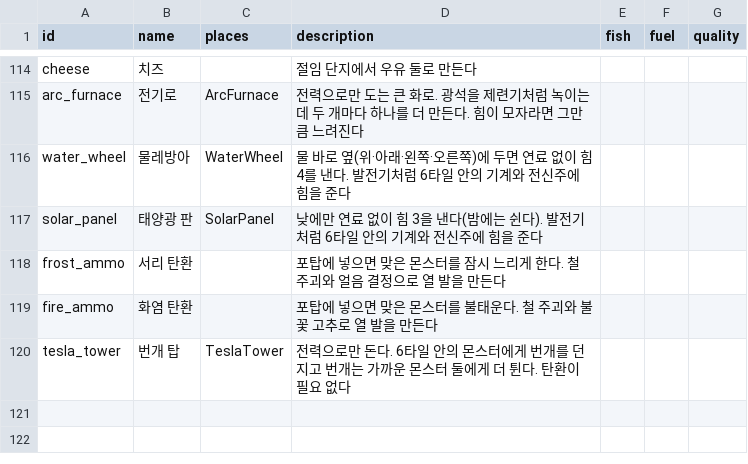
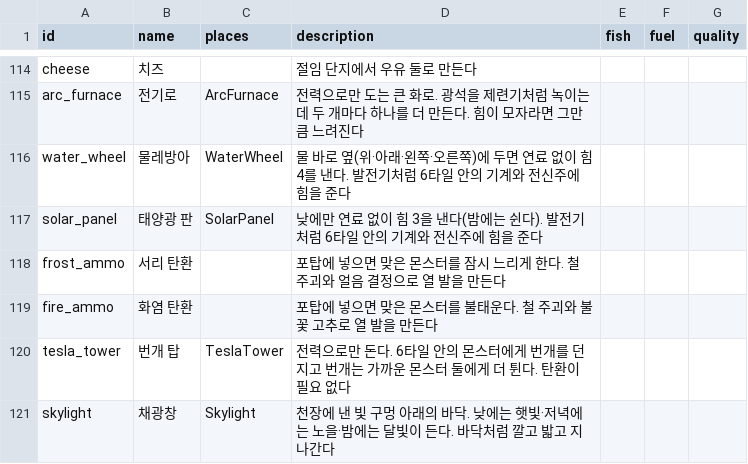
Before and after one commit to LeArc6910/pray-to, a CSV file: Assets/_Project/Data/Loot/materials.csv, drawn as a sheet; only a part is shown, gaps mark what is left out.

```diff
--- a/Assets/_Project/Data/Loot/materials.csv
+++ b/Assets/_Project/Data/Loot/materials.csv
@@ -120 +120,2 @@ fire_ammo,화염 탄환,,포탑에 넣으면 맞은 몬스터를 불태운다.
 tesla_tower,번개 탑,TeslaTower,전력으로만 돈다. 6타일 안의 몬스터에게 번개를 던지고 번개는 가까운 몬스터 둘에게 더 튄다. 탄환이 필요 없다,,,
+skylight,채광창,Skylight,천장에 낸 빛 구멍 아래의 바닥. 낮에는 햇빛·저녁에는 노을·밤에는 달빛이 든다. 바닥처럼 깔고 밟고 지나간다,,,
```
Also changed, not shown: Assets/_Project/Data/Loot/recipes.csv, Assets/_Project/Data/World/tiles.csv, 21 other files.
